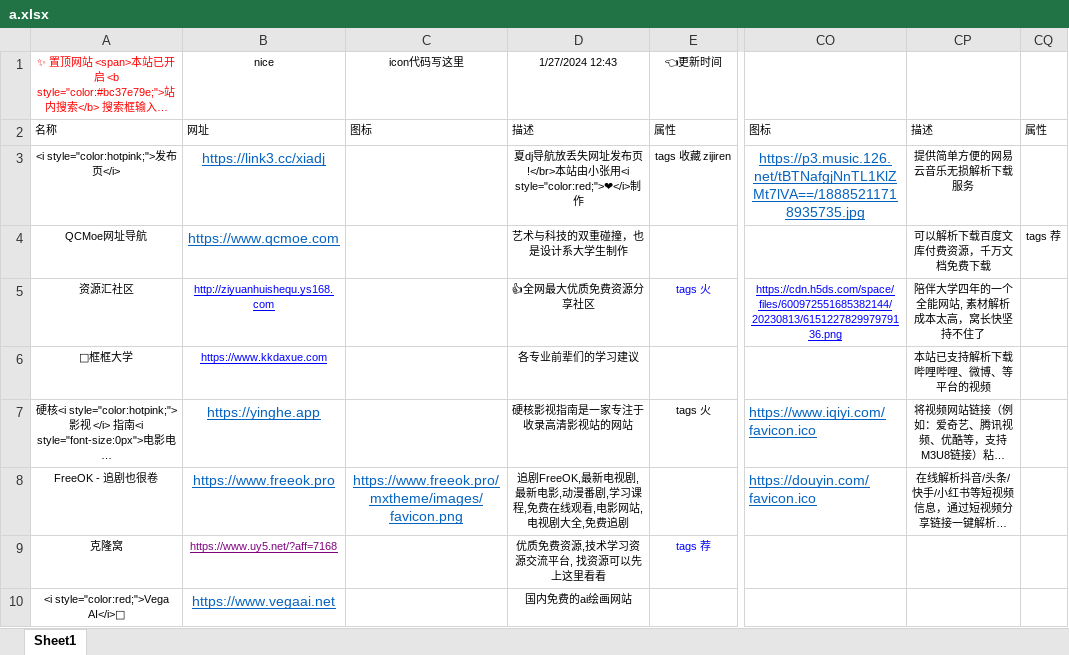
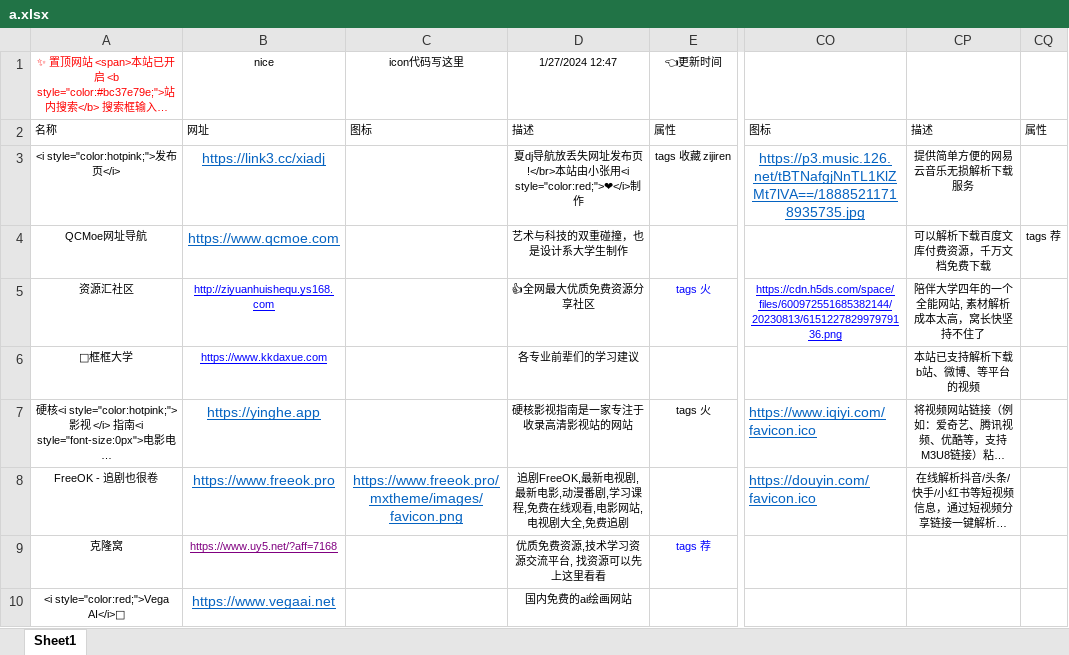
Before and after one commit to xiaolongmr/xiaolongmr.github.io, an Excel workbook: a.xlsx, sheet Sheet1, drawn as a sheet; only a part is shown, gaps mark what is left out; long unchanged cells end in …; values as stored, in another font and other column widths than the file's, no borders; the diff names each change by its address in the sheet, - before the commit and + after, or states it on an @@ line.

Commit message:
Add files via upload

```diff
--- a/a.xlsx (sheet Sheet1)
+++ b/a.xlsx (sheet Sheet1)
-D1: 1/27/2024 12:43
+D1: 1/27/2024 12:47
-CP6: 本站已支持解析下载哔哩哔哩、微博、等平台的视频
+CP6: 本站已支持解析下载b站、微博、等平台的视频
```
